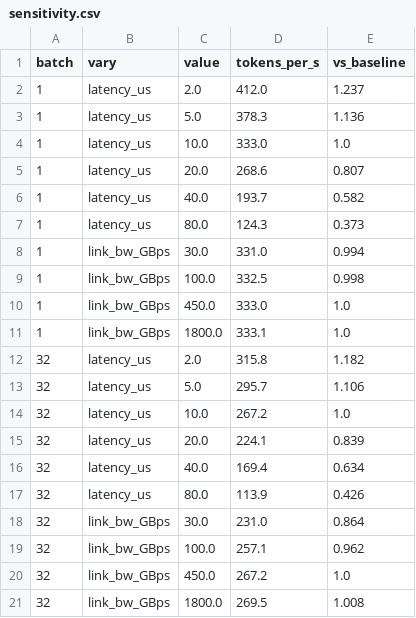
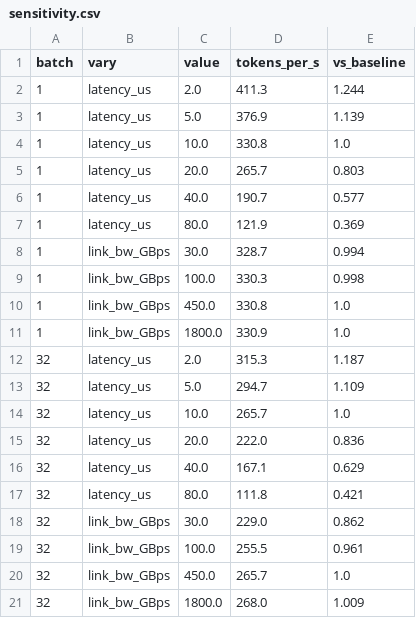
Before and after one commit to madhanamohitkonduru/inference-engineering, a CSV file: day-14-multi-gpu-math/tables/sensitivity.csv, drawn as a sheet.

```diff
--- a/day-14-multi-gpu-math/tables/sensitivity.csv
+++ b/day-14-multi-gpu-math/tables/sensitivity.csv
@@ -1,21 +1,21 @@
 batch,vary,value,tokens_per_s,vs_baseline
-1,latency_us,2.0,412.0,1.237
-1,latency_us,5.0,378.3,1.136
-1,latency_us,10.0,333.0,1.0
-1,latency_us,20.0,268.6,0.807
-1,latency_us,40.0,193.7,0.582
-1,latency_us,80.0,124.3,0.373
-1,link_bw_GBps,30.0,331.0,0.994
-1,link_bw_GBps,100.0,332.5,0.998
-1,link_bw_GBps,450.0,333.0,1.0
-1,link_bw_GBps,1800.0,333.1,1.0
-32,latency_us,2.0,315.8,1.182
-32,latency_us,5.0,295.7,1.106
-32,latency_us,10.0,267.2,1.0
-32,latency_us,20.0,224.1,0.839
-32,latency_us,40.0,169.4,0.634
-32,latency_us,80.0,113.9,0.426
-32,link_bw_GBps,30.0,231.0,0.864
-32,link_bw_GBps,100.0,257.1,0.962
-32,link_bw_GBps,450.0,267.2,1.0
-32,link_bw_GBps,1800.0,269.5,1.008
+1,latency_us,2.0,411.3,1.244
+1,latency_us,5.0,376.9,1.139
+1,latency_us,10.0,330.8,1.0
+1,latency_us,20.0,265.7,0.803
+1,latency_us,40.0,190.7,0.577
+1,latency_us,80.0,121.9,0.369
+1,link_bw_GBps,30.0,328.7,0.994
+1,link_bw_GBps,100.0,330.3,0.998
+1,link_bw_GBps,450.0,330.8,1.0
+1,link_bw_GBps,1800.0,330.9,1.0
+32,latency_us,2.0,315.3,1.187
+32,latency_us,5.0,294.7,1.109
+32,latency_us,10.0,265.7,1.0
+32,latency_us,20.0,222.0,0.836
+32,latency_us,40.0,167.1,0.629
+32,latency_us,80.0,111.8,0.421
+32,link_bw_GBps,30.0,229.0,0.862
+32,link_bw_GBps,100.0,255.5,0.961
+32,link_bw_GBps,450.0,265.7,1.0
+32,link_bw_GBps,1800.0,268.0,1.009
```
Also changed, not shown: day-14-multi-gpu-math/tables/decode_model.csv, 3 other files.
